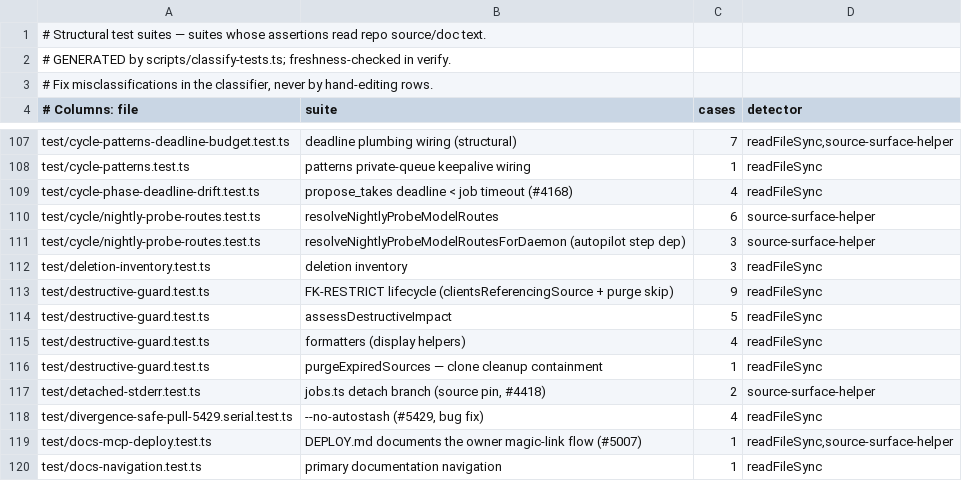
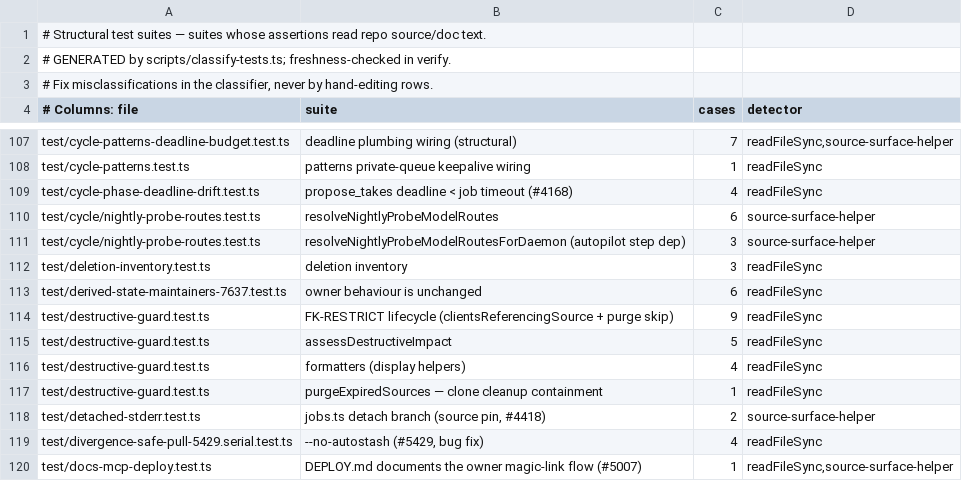
Before and after one commit to Carlo576/gbrain, a TSV file: scripts/structural-suites.tsv, drawn as a sheet; only a part is shown, gaps mark what is left out; the shorter side is filled out with more unchanged rows; the diff names each change by its address in the sheet, - before the commit and + after, or states it on an @@ line.

Commit message:
fix(#7637): derived-state maintainer triggers fail closed under scoped writers
The eight maintainer triggers (gbrain_forget_page_retrievals, gbrain_clear_atom_page_state,
gbrain_advance_tag_revision, gbrain_snapshot_version_trust, gbrain_stamp_version_attribution,
update_page_search_vector, gbrain_queue_page_projection, gbrain_bump_trust_generation) run
SECURITY INVOKER and read or write tables other than the one being written. A NOBYPASSRLS
non-owner role with write policies on the written table but none on the maintainer's read them
empty: a deleted page kept its page_retrievals rows, version rows got NULL trust and
attribution, timeline text dropped out of search; the projection queue and trust generation
failed with a raw RLS error.

Each maintainer now checks first (requireMaintainerPoliciesSql): when row_security_active()
holds for a table it needs and no permissive pg_policy row for the caller covers a command it
runs there, it raises writer_coordinator_required (managed_writer_guard:unreadable_state,
DETAIL state = the table), the v278 refusal. Owners, BYPASSRLS roles, roles holding the
policies and PGLite are unchanged. No SECURITY DEFINER (#7659); built-ins schema-qualified,
exact-typed operators, search_path ends in pg_temp.

Migration v281 replaces only the eight function bodies (the search vector under the configured
FTS language); triggers are not re-created. The page retrievals body becomes a schema blob
fragment; the other bodies are exported from their schema modules. docs/ENGINES.md gains the
maintainer policy recipe, applied verbatim by the new E2E.

Co-authored-by: capy-ai[bot] <230910855+capy-ai[bot]@users.noreply.github.com>

```diff
--- a/scripts/structural-suites.tsv
+++ b/scripts/structural-suites.tsv
+row 113: test/derived-state-maintainers-7637.test.ts | owner behaviour is unchanged | 6 | readFileSync
```
Also changed, not shown: 32 other files.
